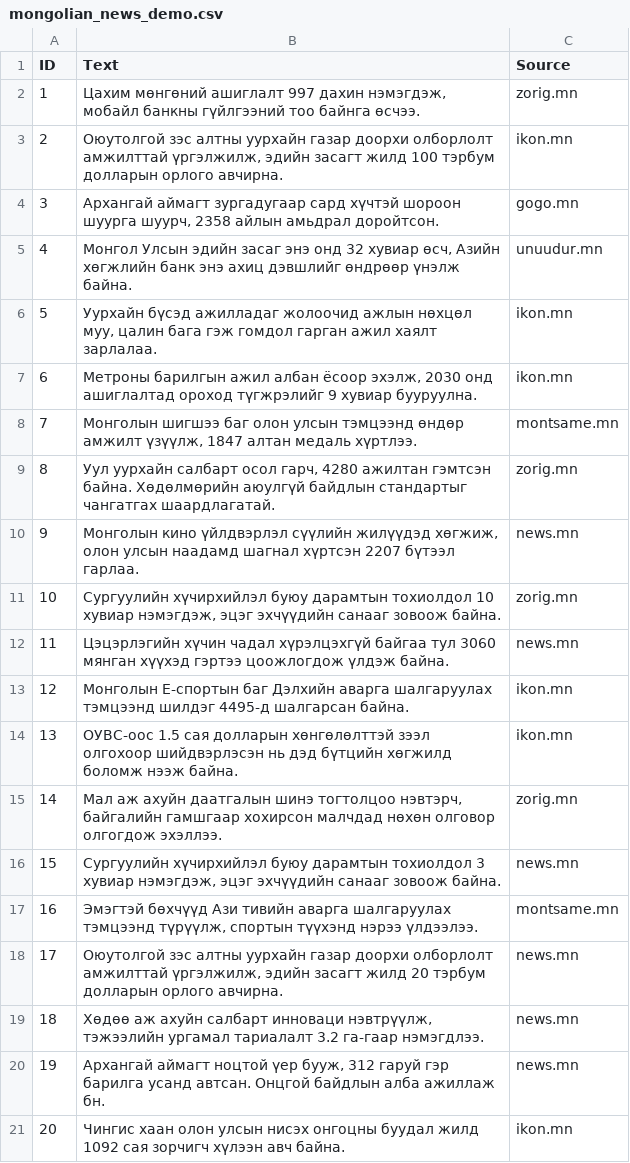
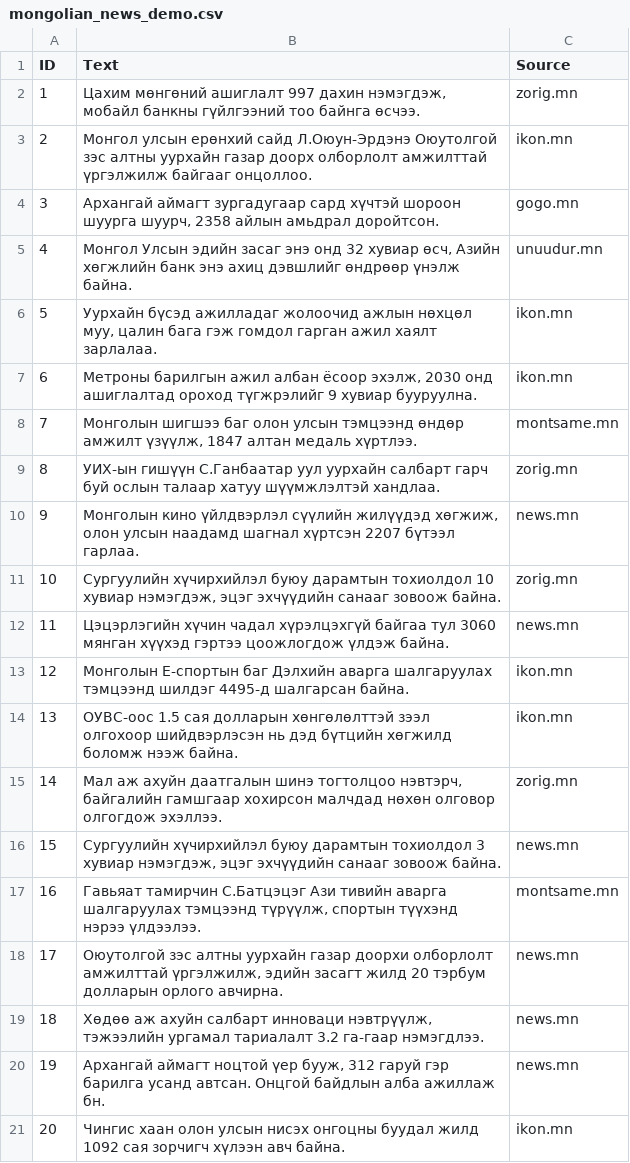
Before and after one commit to Nomio16/NLP-intelligence, a CSV file: NER-dataset/mongolian_news_demo.csv, drawn as a sheet; only a part is shown.

```diff
--- a/NER-dataset/mongolian_news_demo.csv
+++ b/NER-dataset/mongolian_news_demo.csv
@@ -2,3 +2,3 @@ ID,Text,Source
 1,"Цахим мөнгөний ашиглалт 997 дахин нэмэгдэж, мобайл банкны гүйлгээний тоо байнга өсчээ.",zorig.mn
-2,"Оюутолгой зэс алтны уурхайн газар доорхи олборлолт амжилттай үргэлжилж, эдийн засагт жилд 100 тэрбум долларын орлого авчирна.",ikon.mn
+2,"Монгол улсын ерөнхий сайд Л.Оюун-Эрдэнэ Оюутолгой зэс алтны уурхайн газар доорх олборлолт амжилттай үргэлжилж байгааг онцоллоо.",ikon.mn
 3,"Архангай аймагт зургадугаар сард хүчтэй шороон шуурга шуурч, 2358 айлын амьдрал доройтсон.",gogo.mn
@@ -8,3 +8,3 @@ ID,Text,Source
 7,"Монголын шигшээ баг олон улсын тэмцээнд өндөр амжилт үзүүлж, 1847 алтан медаль хүртлээ.",montsame.mn
-8,"Уул уурхайн салбарт осол гарч, 4280 ажилтан гэмтсэн байна. Хөдөлмөрийн аюулгүй байдлын стандартыг чангатгах шаардлагатай.",zorig.mn
+8,"УИХ-ын гишүүн С.Ганбаатар уул уурхайн салбарт гарч буй ослын талаар хатуу шүүмжлэлтэй хандлаа.",zorig.mn
 9,"Монголын кино үйлдвэрлэл сүүлийн жилүүдэд хөгжиж, олон улсын наадамд шагнал хүртсэн 2207 бүтээл гарлаа.",news.mn
@@ -16,3 +16,3 @@ ID,Text,Source
 15,"Сургуулийн хүчирхийлэл буюу дарамтын тохиолдол 3 хувиар нэмэгдэж, эцэг эхчүүдийн санааг зовоож байна.",news.mn
-16,"Эмэгтэй бөхчүүд Ази тивийн аварга шалгаруулах тэмцээнд түрүүлж, спортын түүхэнд нэрээ үлдээлээ.",montsame.mn
+16,"Гавьяат тамирчин С.Батцэцэг Ази тивийн аварга шалгаруулах тэмцээнд түрүүлж, спортын түүхэнд нэрээ үлдээлээ.",montsame.mn
 17,"Оюутолгой зэс алтны уурхайн газар доорхи олборлолт амжилттай үргэлжилж, эдийн засагт жилд 20 тэрбум долларын орлого авчирна.",news.mn
```
Also changed, not shown: 5 other files.
